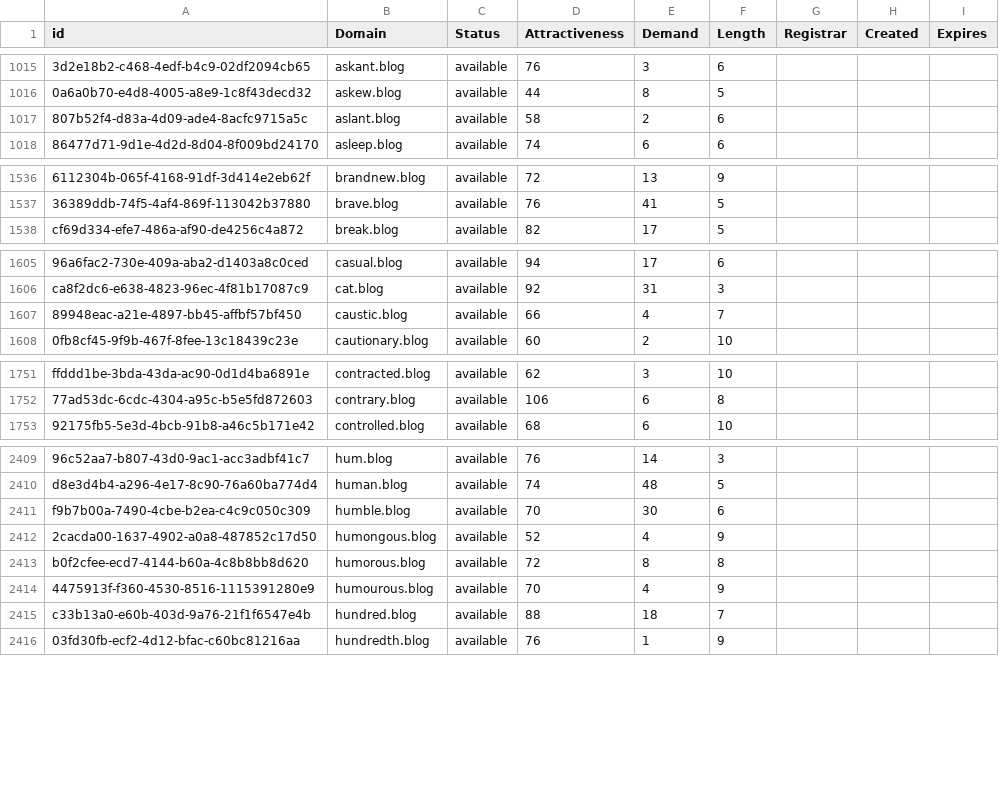
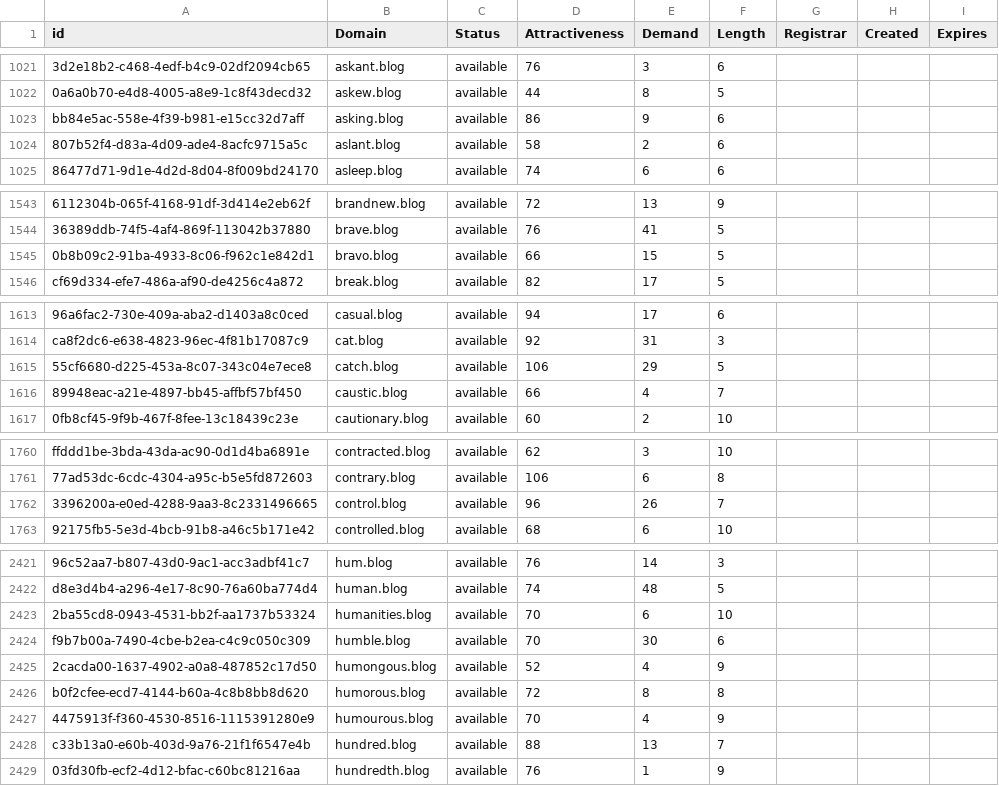
Before and after one commit to UniqueDomains/blog-oneword-domains, a CSV file: blog.csv, drawn as a sheet; only a part is shown, gaps mark what is left out; addresses are those after the commit; the diff covers the shown part only; the diff names each change by its address in the sheet, - before the commit and + after, or states it on an @@ line.

```diff
--- a/blog.csv
+++ b/blog.csv
+row 1023: bb84e5ac-558e-4f39-b981-e15cc32d7aff | asking.blog | available | 86 | 9 | 6
+row 1545: 0b8b09c2-91ba-4933-8c06-f962c1e842d1 | bravo.blog | available | 66 | 15 | 5
+row 1615: 55cf6680-d225-453a-8c07-343c04e7ece8 | catch.blog | available | 106 | 29 | 5
+row 1762: 3396200a-e0ed-4288-9aa3-8c2331496665 | control.blog | available | 96 | 26 | 7
+row 2423: 2ba55cd8-0943-4531-bb2f-aa1737b53324 | humanities.blog | available | 70 | 6 | 10
-E2428 (Demand): 18
+E2428 (Demand): 13
```
Also changed, not shown: 17 added rows and 16 edited cells elsewhere in this file, 2 other files.
